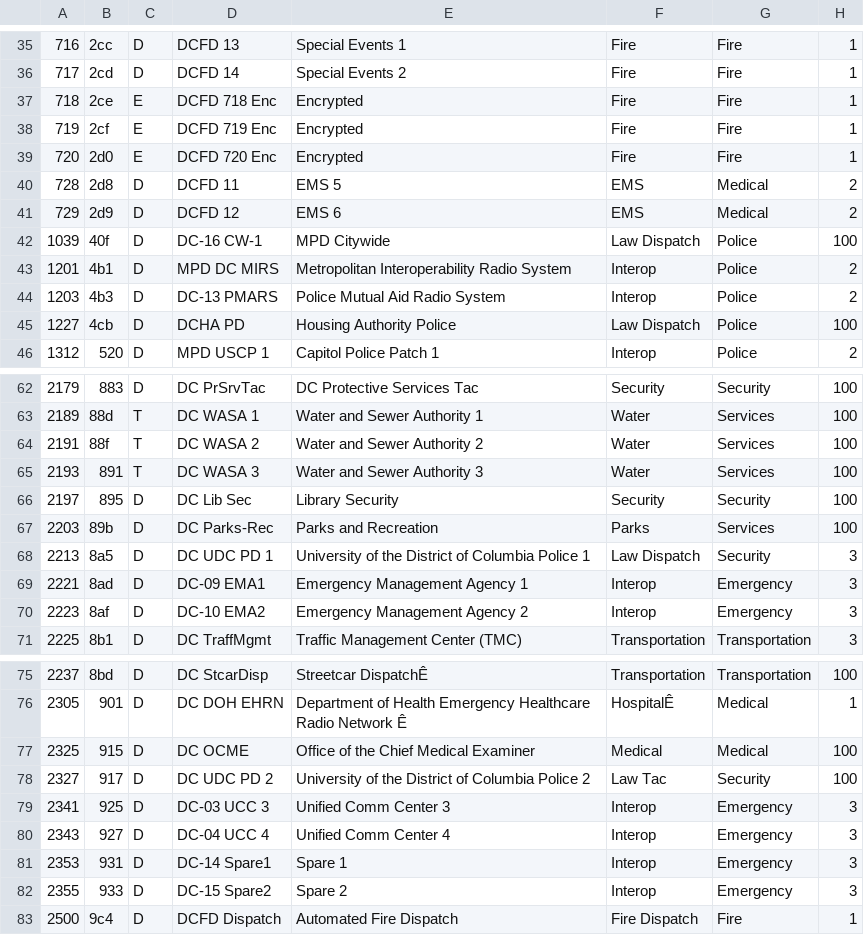
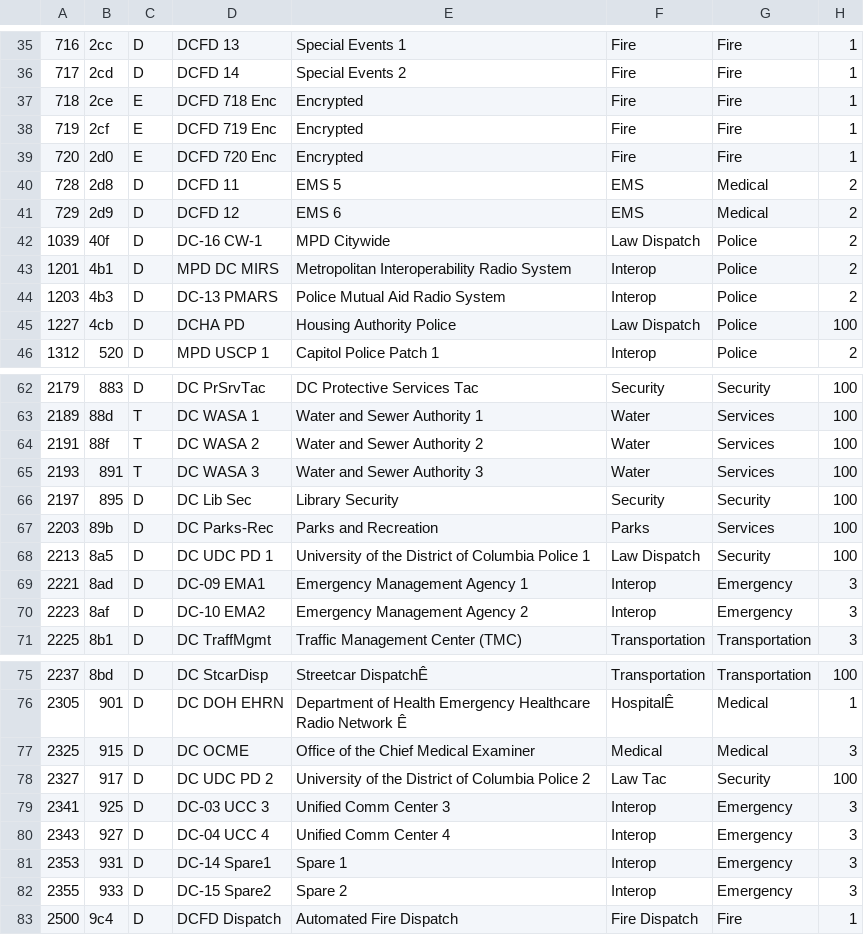
Before and after one commit to robotastic/trunk-recorder, a CSV file: ChanList.csv, drawn as a sheet; only a part is shown, gaps mark what is left out; the diff names each change by its address in the sheet, - before the commit and + after, or states it on an @@ line.

Commit message:
Update ChanList.csv
Add MPD Citywide back in

```diff
--- a/ChanList.csv
+++ b/ChanList.csv
-H42: 100
+H42: 2
-H68: 3
+H68: 100
-H77: 100
+H77: 3
```
